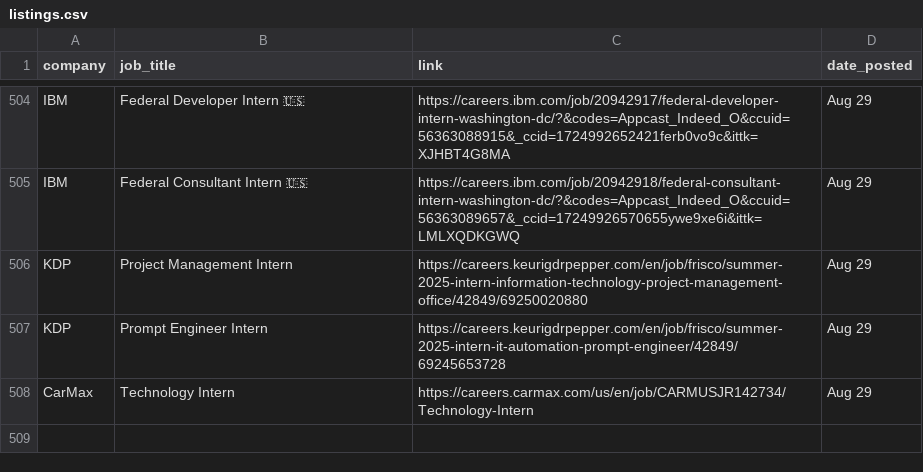
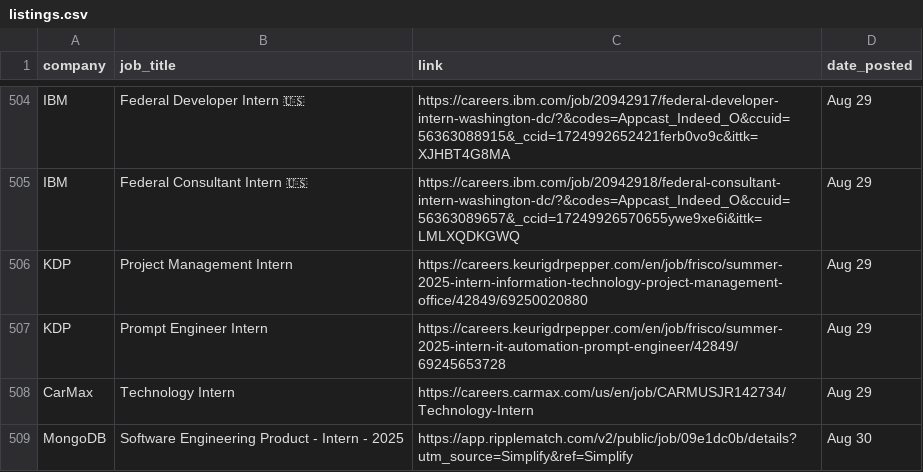
Before and after one commit to dannydxu1/job-monitor, a CSV file: listings.csv, drawn as a sheet; only a part is shown, gaps mark what is left out.

Commit message:
Append new job listings

```diff
--- a/listings.csv
+++ b/listings.csv
@@ -508 +508,2 @@ KDP,Prompt Engineer Intern,https://careers.keurigdrpepper.com/en/job/frisco/summ
 CarMax,Technology Intern,https://careers.carmax.com/us/en/job/CARMUSJR142734/Technology-Intern,Aug 29
+MongoDB,Software Engineering Product - Intern - 2025,https://app.ripplematch.com/v2/public/job/09e1dc0b/details?utm_source=Simplify&ref=Simplify,Aug 30
```
